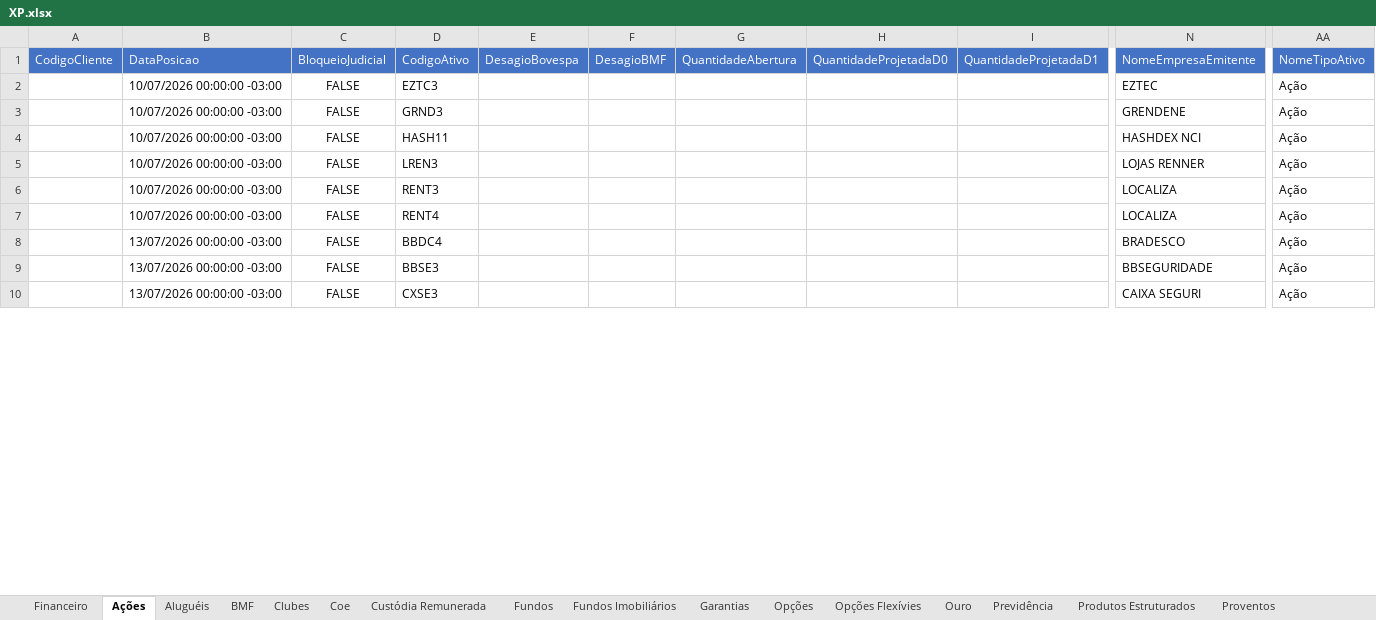
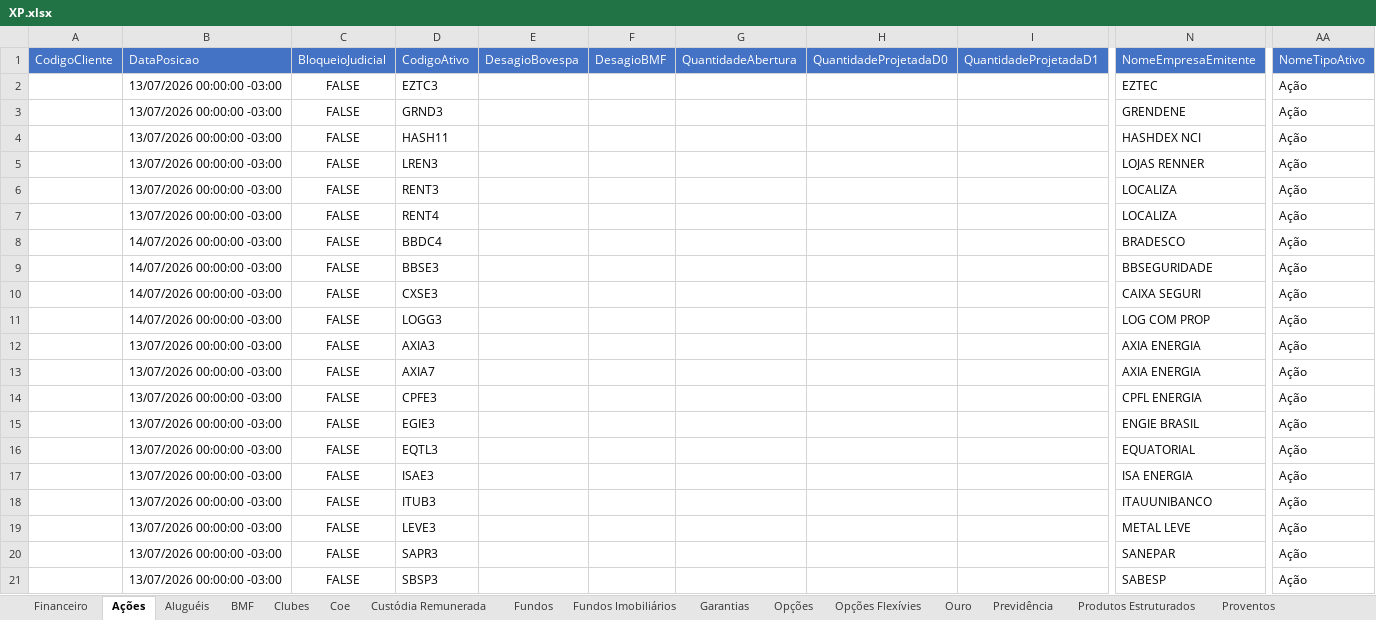
Before and after one commit to AloacaoMWealth/alocationmwealth, an Excel workbook: posicoes/XP.xlsx, sheet Ações, drawn as a sheet; only a part is shown, gaps mark what is left out; the shorter side is filled out with more unchanged rows; values as stored, in another font and other column widths than the file's, no borders; rows hold the shown columns only; the diff covers the shown part only; the diff names each change by its address in the sheet, - before the commit and + after, or states it on an @@ line.

```diff
--- a/posicoes/XP.xlsx (sheet Ações)
+++ b/posicoes/XP.xlsx (sheet Ações)
-B2:B7: 10/07/2026 00:00:00 -03:00
+B2:B7: 13/07/2026 00:00:00 -03:00
+row 8:  | 14/07/2026 00:00:00 -03:00 | FALSE | BBDC4 |  |  |  |  |  | BRADESCO | Ação
+row 9:  | 14/07/2026 00:00:00 -03:00 | FALSE | BBSE3 |  |  |  |  |  | BBSEGURIDADE | Ação
+row 10:  | 14/07/2026 00:00:00 -03:00 | FALSE | CXSE3 |  |  |  |  |  | CAIXA SEGURI | Ação
+row 11:  | 14/07/2026 00:00:00 -03:00 | FALSE | LOGG3 |  |  |  |  |  | LOG COM PROP | Ação
+row 12:  | 13/07/2026 00:00:00 -03:00 | FALSE | AXIA3 |  |  |  |  |  | AXIA ENERGIA | Ação
@@ row 174 moved to row 13: 13/07/2026 00:00:00 -03:00 @@
+row 14:  | 13/07/2026 00:00:00 -03:00 | FALSE | CPFE3 |  |  |  |  |  | CPFL ENERGIA | Ação
+row 15:  | 13/07/2026 00:00:00 -03:00 | FALSE | EGIE3 |  |  |  |  |  | ENGIE BRASIL | Ação
+row 16:  | 13/07/2026 00:00:00 -03:00 | FALSE | EQTL3 |  |  |  |  |  | EQUATORIAL | Ação
+row 17:  | 13/07/2026 00:00:00 -03:00 | FALSE | ISAE3 |  |  |  |  |  | ISA ENERGIA | Ação
+row 18:  | 13/07/2026 00:00:00 -03:00 | FALSE | ITUB3 |  |  |  |  |  | ITAUUNIBANCO | Ação
+row 19:  | 13/07/2026 00:00:00 -03:00 | FALSE | LEVE3 |  |  |  |  |  | METAL LEVE | Ação
+row 20:  | 13/07/2026 00:00:00 -03:00 | FALSE | SAPR3 |  |  |  |  |  | SANEPAR | Ação
+row 21:  | 13/07/2026 00:00:00 -03:00 | FALSE | SBSP3 |  |  |  |  |  | SABESP | Ação
```
Also changed, not shown: 102 added rows, 115 removed rows, 4 moved rows and 74 edited cells elsewhere in this sheet, sheet Renda Fixa, sheet Fundos, sheet Fundos Imobiliários, sheet Proventos, sheet Proventos Fundo Imob, sheet Financeiro, 5 more sheets, posicoes/BTG.xlsx, 1 other file.
